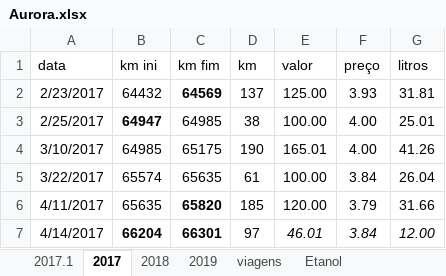
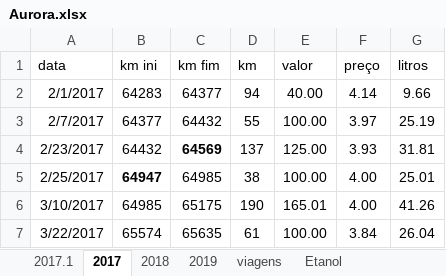
Before and after one commit to mjnlima/dadosGD, an Excel workbook: Aurora.xlsx, sheet 2017, drawn as a sheet; only a part is shown; the shorter side is filled out with more unchanged rows; values as stored, in another font and other column widths than the file's, no borders; table styles not drawn; the diff names each change by its address in the sheet, - before the commit and + after, or states it on an @@ line.

Commit message:
commit fresco

```diff
--- a/Aurora.xlsx (sheet 2017)
+++ b/Aurora.xlsx (sheet 2017)
+row 2: 2/1/2017 | 64283 | 64377 | 94 | 40.00 | 4.14 | 9.66
+row 3: 2/7/2017 | 64377 | 64432 | 55 | 100.00 | 3.97 | 25.19
```
